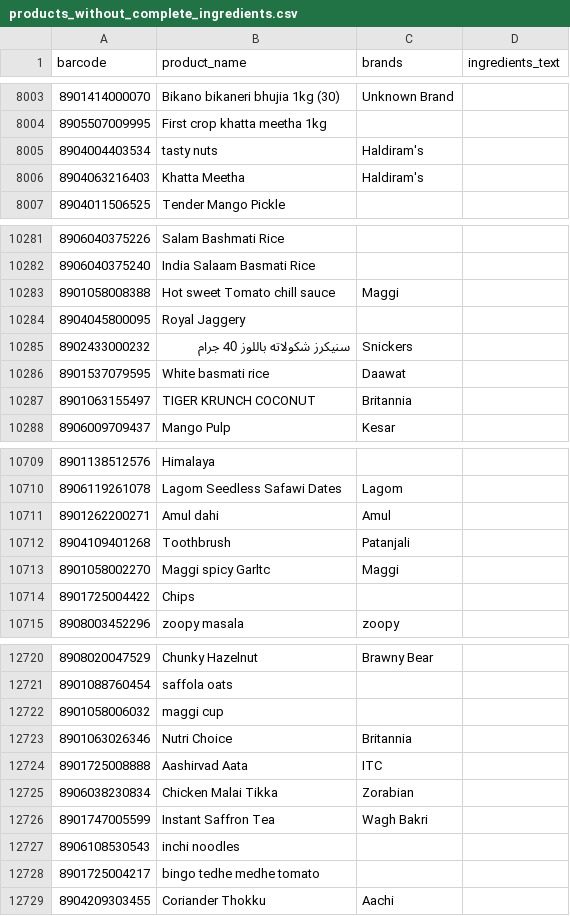
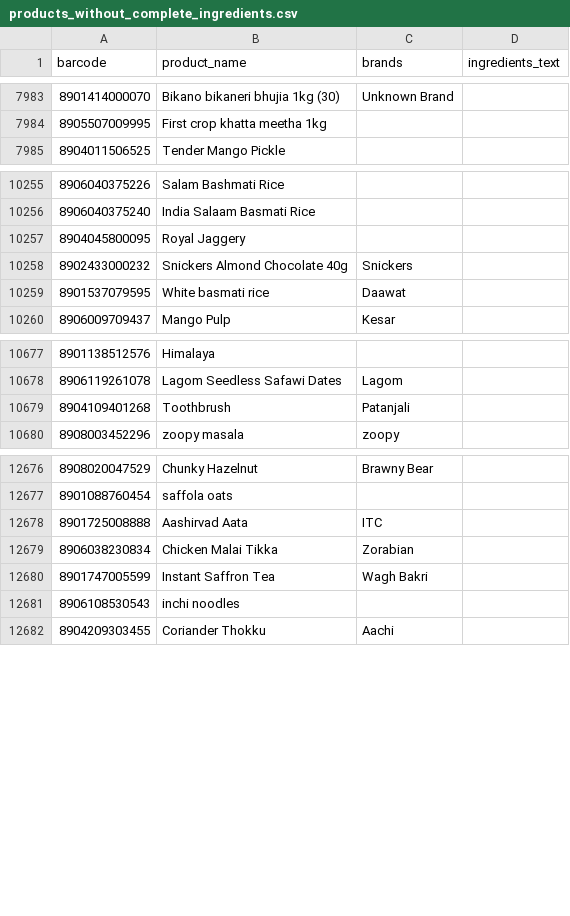
Before and after one commit to thoutamshashank9-stack/foodfactsindia.online, a CSV file: products_without_complete_ingredients.csv, drawn as a sheet; only a part is shown, gaps mark what is left out; removed rows and columns are numbered as before the commit, all else as after; the diff covers the shown part only; the diff names each change by its address in the sheet, - before the commit and + after, or states it on an @@ line.

```diff
--- a/products_without_complete_ingredients.csv
+++ b/products_without_complete_ingredients.csv
-row 8005: 8904004403534 | tasty nuts | Haldiram's
-row 8006: 8904063216403 | Khatta Meetha | Haldiram's
-row 10283: 8901058008388 | Hot sweet Tomato chill sauce | Maggi
-B10258 (product_name): سنيكرز شكولاته باللوز 40 جرام
+B10258 (product_name): Snickers Almond Chocolate 40g
-row 10287: 8901063155497 | TIGER KRUNCH COCONUT | Britannia
-row 10711: 8901262200271 | Amul dahi | Amul
-row 10713: 8901058002270 | Maggi spicy Garltc | Maggi
-row 10714: 8901725004422 | Chips
-row 12722: 8901058006032 | maggi cup
-row 12723: 8901063026346 | Nutri Choice | Britannia
-row 12728: 8901725004217 | bingo tedhe medhe tomato
```
Also changed, not shown: 52 removed rows and 12 edited cells elsewhere in this file, products_without_ingredients.csv, 2 other files.
